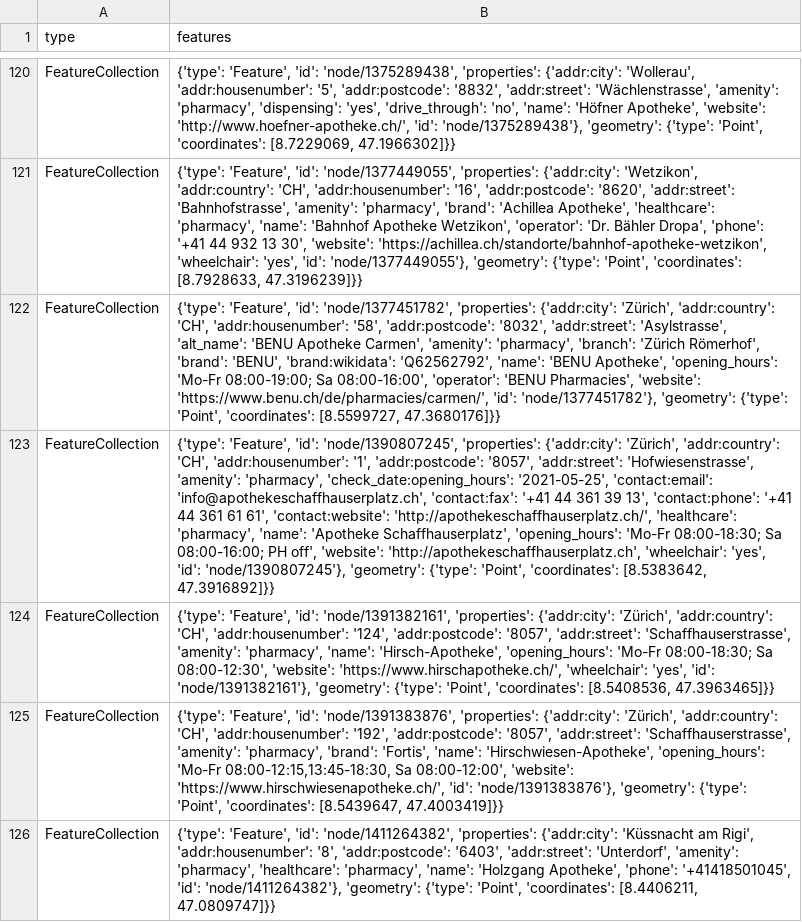
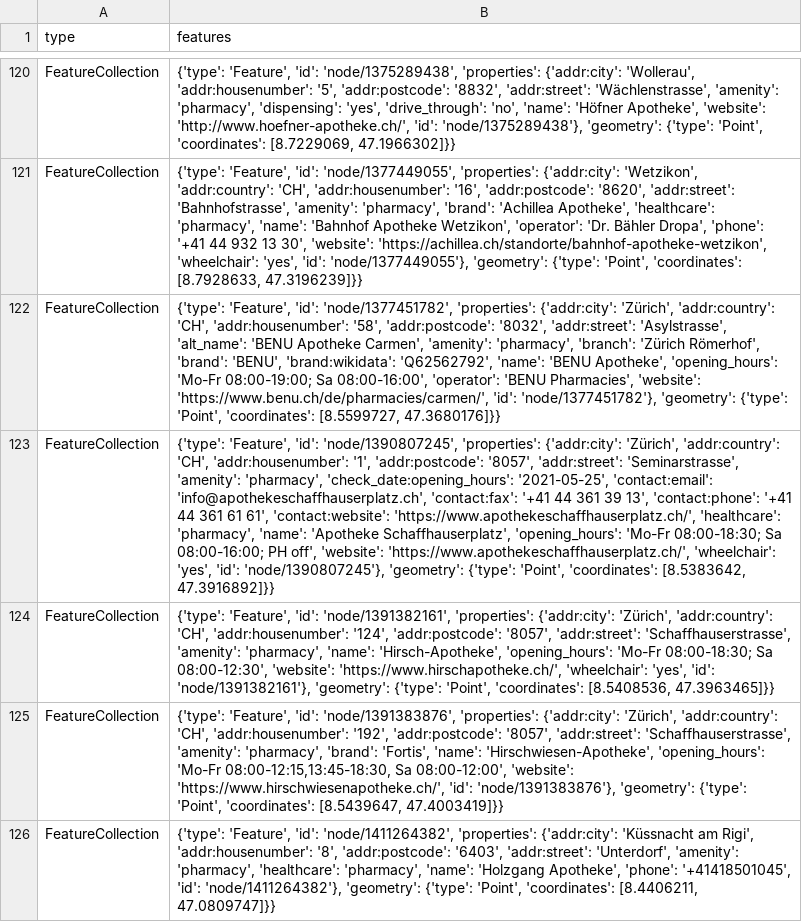
Before and after one commit to chnuessli/elz-data, a CSV file: data/csv/pharmacy/pharmacy_dispo_srz.csv, drawn as a sheet; only a part is shown, gaps mark what is left out; the diff names each change by its address in the sheet, - before the commit and + after, or states it on an @@ line.

```diff
--- a/data/csv/pharmacy/pharmacy_dispo_srz.csv
+++ b/data/csv/pharmacy/pharmacy_dispo_srz.csv
-B123 (features): …'8057', 'addr:street': 'Hofwiesenstrasse', 'amenity': 'pharmacy', 'check_date:opening_hours': '2021-05-25', 'contact:email': 'info@apothekeschaffhauserplatz.ch', 'contact:fax': '+41 44 361 39 13', 'contact:phone': '+41 44 361 61 61', 'contact:website': 'http://apothekeschaffhauserplatz.ch/', 'healthcare': 'pharmacy', 'name': 'Apotheke Schaffhauserplatz', 'opening_hours': 'Mo-Fr 08:00-18:30; Sa 08:00-16:00; PH off', 'website': 'http://apothekeschaffhauserplatz.ch', 'wheelchair': 'yes',…
+B123 (features): …'8057', 'addr:street': 'Seminarstrasse', 'amenity': 'pharmacy', 'check_date:opening_hours': '2021-05-25', 'contact:email': 'info@apothekeschaffhauserplatz.ch', 'contact:fax': '+41 44 361 39 13', 'contact:phone': '+41 44 361 61 61', 'contact:website': 'https://www.apothekeschaffhauserplatz.ch/', 'healthcare': 'pharmacy', 'name': 'Apotheke Schaffhauserplatz', 'opening_hours': 'Mo-Fr 08:00-18:30; Sa 08:00-16:00; PH off', 'website': 'https://www.apothekeschaffhauserplatz.ch/', 'wheelchair': 'yes',…
```
Also changed, not shown: data/csv/facilities/hospital/hospital_switzerland.csv, data/csv/facilities/nursing_home/nursing_home_dispo_srz.csv, 7 other files.
